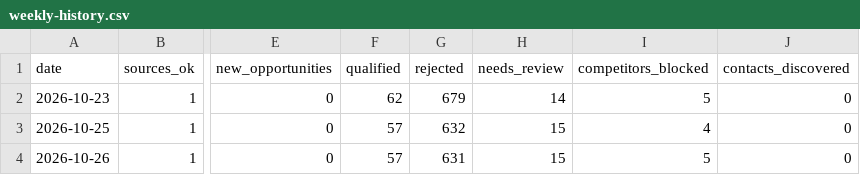
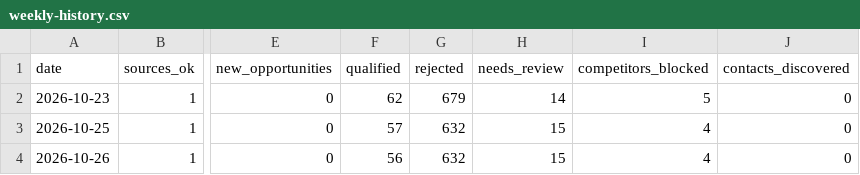
Before and after one commit to rafabarboza1802/crawlee, a CSV file: bc-lead-crawler/data/reports/weekly-history.csv, drawn as a sheet; only a part is shown, gaps mark what is left out; the diff names each change by its address in the sheet, - before the commit and + after, or states it on an @@ line.

```diff
--- a/bc-lead-crawler/data/reports/weekly-history.csv
+++ b/bc-lead-crawler/data/reports/weekly-history.csv
-F4 (qualified): 57
+F4 (qualified): 56
-G4 (rejected): 631
+G4 (rejected): 632
-I4 (competitors_blocked): 5
+I4 (competitors_blocked): 4
```
Also changed, not shown: bc-lead-crawler/data/reports/qualified-opportunities.csv, bc-lead-crawler/data/reports/rejected-competitors.csv, 6 other files.
